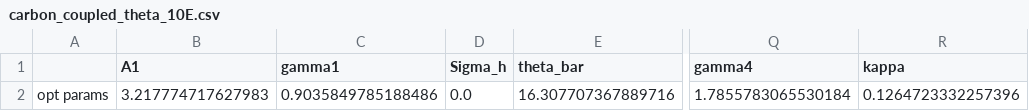
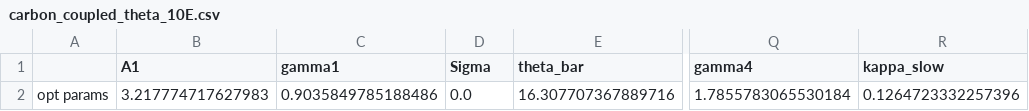
Before and after one commit to 00fabrizio/Klassen_et_al_2026, a CSV file: fitting_params/carbon_coupled_theta_10E.csv, drawn as a sheet; only a part is shown, gaps mark what is left out; the diff names each change by its address in the sheet, - before the commit and + after, or states it on an @@ line.

```diff
--- a/fitting_params/carbon_coupled_theta_10E.csv
+++ b/fitting_params/carbon_coupled_theta_10E.csv
-D1: Sigma_h
+D1: Sigma
-R1: kappa
+R1: kappa_slow
```
Also changed, not shown: fitting_params/proton_coupled_single.csv, 27 other files.
